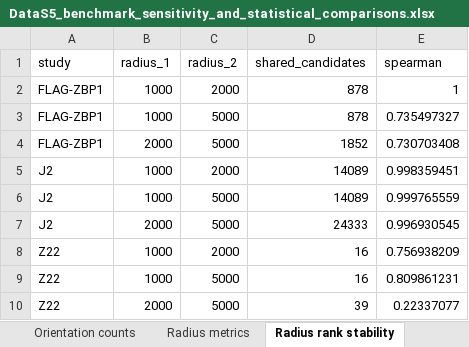
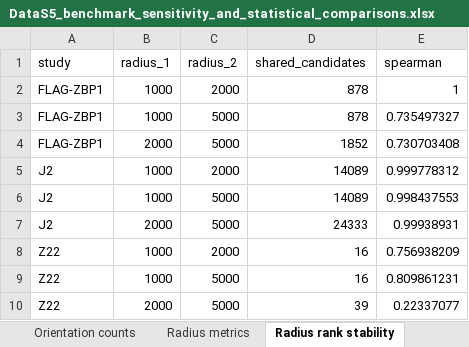
Before and after one commit to tud03125/dsRNASeeker, an Excel workbook: reproduce_manuscript/extended_data/DataS5_benchmark_sensitivity_and_statistical_comparisons.xlsx, sheet Radius rank stability, drawn as a sheet; values as stored, in another font and other column widths than the file's, no borders; the diff names each change by its address in the sheet, - before the commit and + after, or states it on an @@ line.

Commit message:
Synchronize validated Null-Z and J2 radius sensitivity

```diff
--- a/reproduce_manuscript/extended_data/DataS5_benchmark_sensitivity_and_statistical_comparisons.xlsx (sheet Radius rank stability)
+++ b/reproduce_manuscript/extended_data/DataS5_benchmark_sensitivity_and_statistical_comparisons.xlsx (sheet Radius rank stability)
-E5 (spearman): 0.998359451
+E5 (spearman): 0.999778312
-E6 (spearman): 0.999765559
+E6 (spearman): 0.998437553
-E7 (spearman): 0.996930545
+E7 (spearman): 0.99938931
```
Also changed, not shown: sheet Radius metrics, 14 other files.
